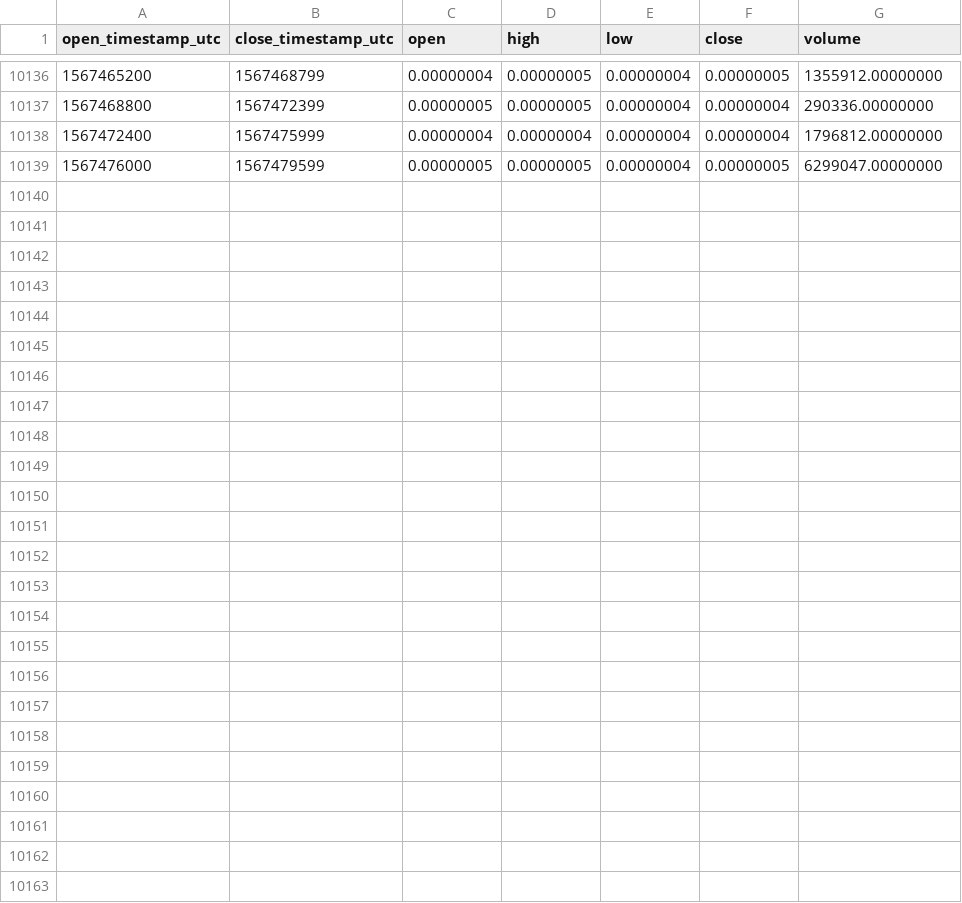
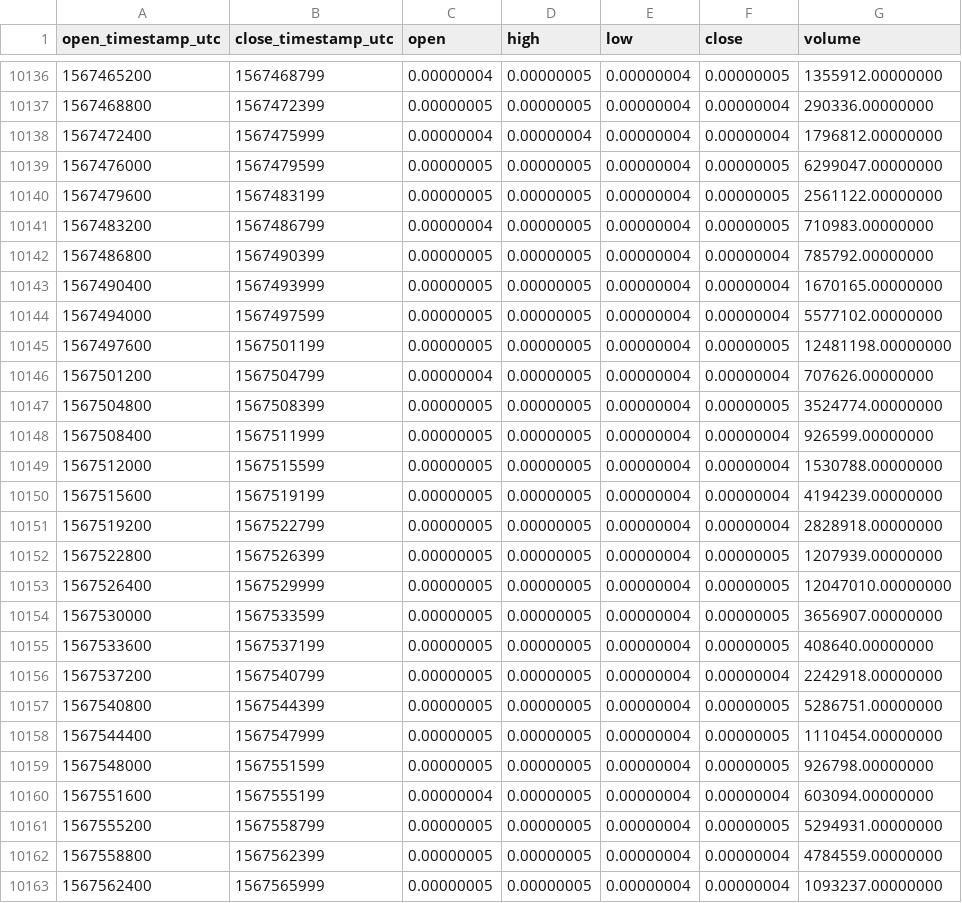
Before and after one commit to cryptobigbro/binance-DENTBTC, a CSV file: binance-DENTBTC-1h.csv, drawn as a sheet; only a part is shown, gaps mark what is left out.

Commit message:
Update OHLCV data.

```diff
--- a/binance-DENTBTC-1h.csv
+++ b/binance-DENTBTC-1h.csv
@@ -10139 +10139,25 @@ open_timestamp_utc,close_timestamp_utc,open,high,low,close,volume
 1567476000,1567479599,0.00000005,0.00000005,0.00000004,0.00000005,6299047.00000000
+1567479600,1567483199,0.00000005,0.00000005,0.00000004,0.00000005,2561122.00000000
+1567483200,1567486799,0.00000004,0.00000005,0.00000004,0.00000005,710983.00000000
+1567486800,1567490399,0.00000005,0.00000005,0.00000004,0.00000004,785792.00000000
+1567490400,1567493999,0.00000005,0.00000005,0.00000004,0.00000004,1670165.00000000
+1567494000,1567497599,0.00000005,0.00000005,0.00000004,0.00000004,5577102.00000000
+1567497600,1567501199,0.00000005,0.00000005,0.00000004,0.00000005,12481198.00000000
+1567501200,1567504799,0.00000004,0.00000005,0.00000004,0.00000004,707626.00000000
+1567504800,1567508399,0.00000005,0.00000005,0.00000004,0.00000005,3524774.00000000
+1567508400,1567511999,0.00000005,0.00000005,0.00000004,0.00000004,926599.00000000
+1567512000,1567515599,0.00000005,0.00000005,0.00000004,0.00000004,1530788.00000000
+1567515600,1567519199,0.00000005,0.00000005,0.00000004,0.00000004,4194239.00000000
+1567519200,1567522799,0.00000005,0.00000005,0.00000004,0.00000004,2828918.00000000
+1567522800,1567526399,0.00000005,0.00000005,0.00000004,0.00000005,1207939.00000000
+1567526400,1567529999,0.00000005,0.00000005,0.00000004,0.00000005,12047010.00000000
+1567530000,1567533599,0.00000005,0.00000005,0.00000004,0.00000005,3656907.00000000
+1567533600,1567537199,0.00000005,0.00000005,0.00000004,0.00000005,408640.00000000
+1567537200,1567540799,0.00000005,0.00000005,0.00000004,0.00000004,2242918.00000000
+1567540800,1567544399,0.00000005,0.00000005,0.00000004,0.00000005,5286751.00000000
+1567544400,1567547999,0.00000005,0.00000005,0.00000004,0.00000005,1110454.00000000
+1567548000,1567551599,0.00000005,0.00000005,0.00000004,0.00000005,926798.00000000
+1567551600,1567555199,0.00000004,0.00000005,0.00000004,0.00000004,603094.00000000
+1567555200,1567558799,0.00000005,0.00000005,0.00000004,0.00000005,5294931.00000000
+1567558800,1567562399,0.00000005,0.00000005,0.00000004,0.00000004,4784559.00000000
+1567562400,1567565999,0.00000005,0.00000005,0.00000004,0.00000004,1093237.00000000
```
Also changed, not shown: binance-DENTBTC-1d.csv.
